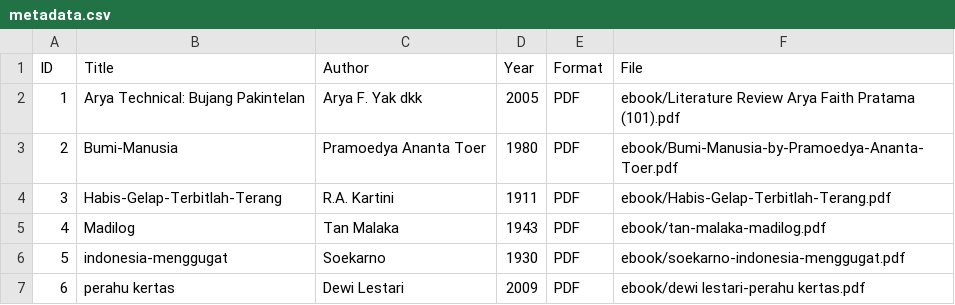
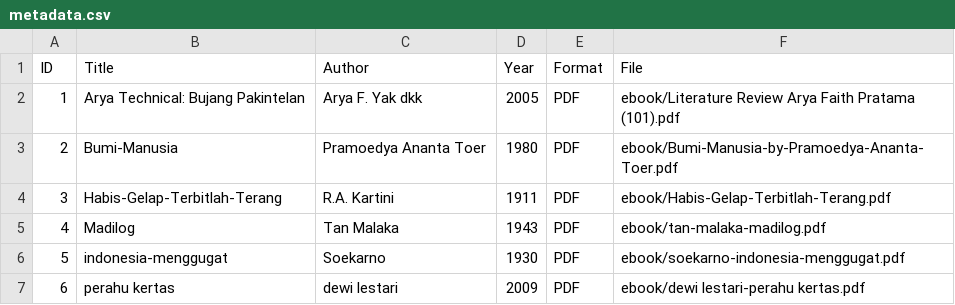
Before and after one commit to aryafaith0102-crypto/digitallibrary, a CSV file: metadata/metadata.csv, drawn as a sheet.

Commit message:
Update metadata.csv

```diff
--- a/metadata/metadata.csv
+++ b/metadata/metadata.csv
@@ -6,2 +6,2 @@ ID,Title,Author,Year,Format,File
 5,indonesia-menggugat,Soekarno,1930,PDF,ebook/soekarno-indonesia-menggugat.pdf
-6,perahu kertas,Dewi Lestari,2009,PDF,ebook/dewi lestari-perahu kertas.pdf
+6,perahu kertas,dewi lestari,2009,PDF,ebook/dewi lestari-perahu kertas.pdf
```
